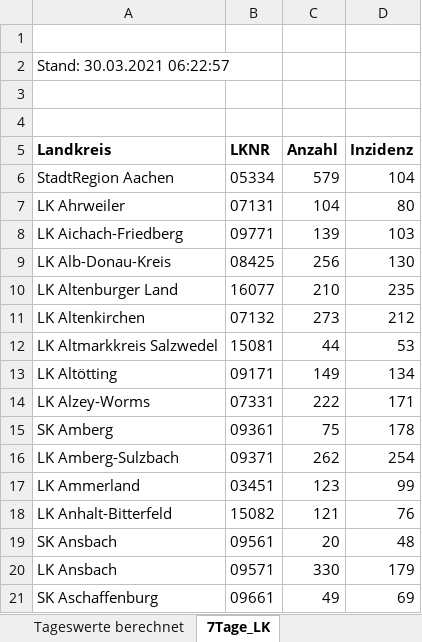
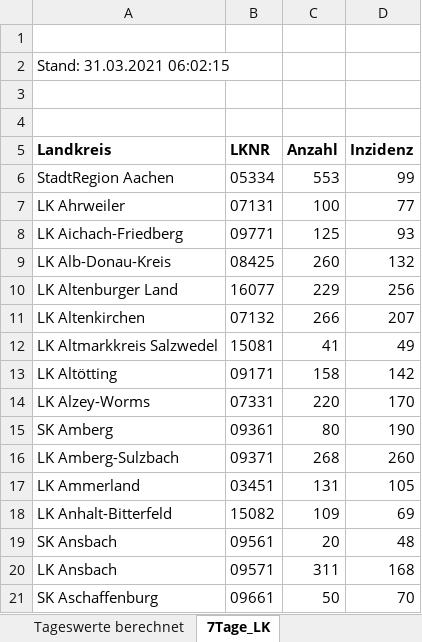
Before and after one commit to ofenloch/rki-data-evaluation, an Excel workbook: rki-data/RKI-Fallzahlen_Kum_Tab.xlsx, sheet 7Tage_LK, drawn as a sheet; only a part is shown; values as stored, in another font and other column widths than the file's, no borders; the diff covers the shown part only; the diff names each change by its address in the sheet, - before the commit and + after, or states it on an @@ line.

Commit message:
add data downloaded 2021-03-31--19-15-01

```diff
--- a/rki-data/RKI-Fallzahlen_Kum_Tab.xlsx (sheet 7Tage_LK)
+++ b/rki-data/RKI-Fallzahlen_Kum_Tab.xlsx (sheet 7Tage_LK)
-A2 (Landkreis): Stand: 30.03.2021 06:22:57
+A2 (Landkreis): Stand: 31.03.2021 06:02:15
-C6 (Anzahl): 579
+C6 (Anzahl): 553
-D6 (Inzidenz): 104
+D6 (Inzidenz): 99
-C7 (Anzahl): 104
+C7 (Anzahl): 100
-D7 (Inzidenz): 80
+D7 (Inzidenz): 77
-C8 (Anzahl): 139
+C8 (Anzahl): 125
-D8 (Inzidenz): 103
+D8 (Inzidenz): 93
-C9 (Anzahl): 256
+C9 (Anzahl): 260
-D9 (Inzidenz): 130
+D9 (Inzidenz): 132
-C10 (Anzahl): 210
+C10 (Anzahl): 229
-D10 (Inzidenz): 235
+D10 (Inzidenz): 256
-C11 (Anzahl): 273
+C11 (Anzahl): 266
-D11 (Inzidenz): 212
+D11 (Inzidenz): 207
-C12 (Anzahl): 44
+C12 (Anzahl): 41
-D12 (Inzidenz): 53
+D12 (Inzidenz): 49
-C13 (Anzahl): 149
+C13 (Anzahl): 158
-D13 (Inzidenz): 134
+D13 (Inzidenz): 142
-C14 (Anzahl): 222
+C14 (Anzahl): 220
-D14 (Inzidenz): 171
+D14 (Inzidenz): 170
-C15 (Anzahl): 75
+C15 (Anzahl): 80
-D15 (Inzidenz): 178
+D15 (Inzidenz): 190
-C16 (Anzahl): 262
+C16 (Anzahl): 268
-D16 (Inzidenz): 254
+D16 (Inzidenz): 260
-C17 (Anzahl): 123
+C17 (Anzahl): 131
-D17 (Inzidenz): 99
+D17 (Inzidenz): 105
-C18 (Anzahl): 121
+C18 (Anzahl): 109
-D18 (Inzidenz): 76
+D18 (Inzidenz): 69
-C20 (Anzahl): 330
+C20 (Anzahl): 311
-D20 (Inzidenz): 179
+D20 (Inzidenz): 168
-C21 (Anzahl): 49
+C21 (Anzahl): 50
-D21 (Inzidenz): 69
+D21 (Inzidenz): 70
```
Also changed, not shown: 758 edited cells elsewhere in this sheet, sheet Tageswerte berechnet, sheet BL_7-Tage-Fallzahlen, sheet BL_7-Tage-Inzidenz, sheet Fälle-Todesfälle-gesamt.
